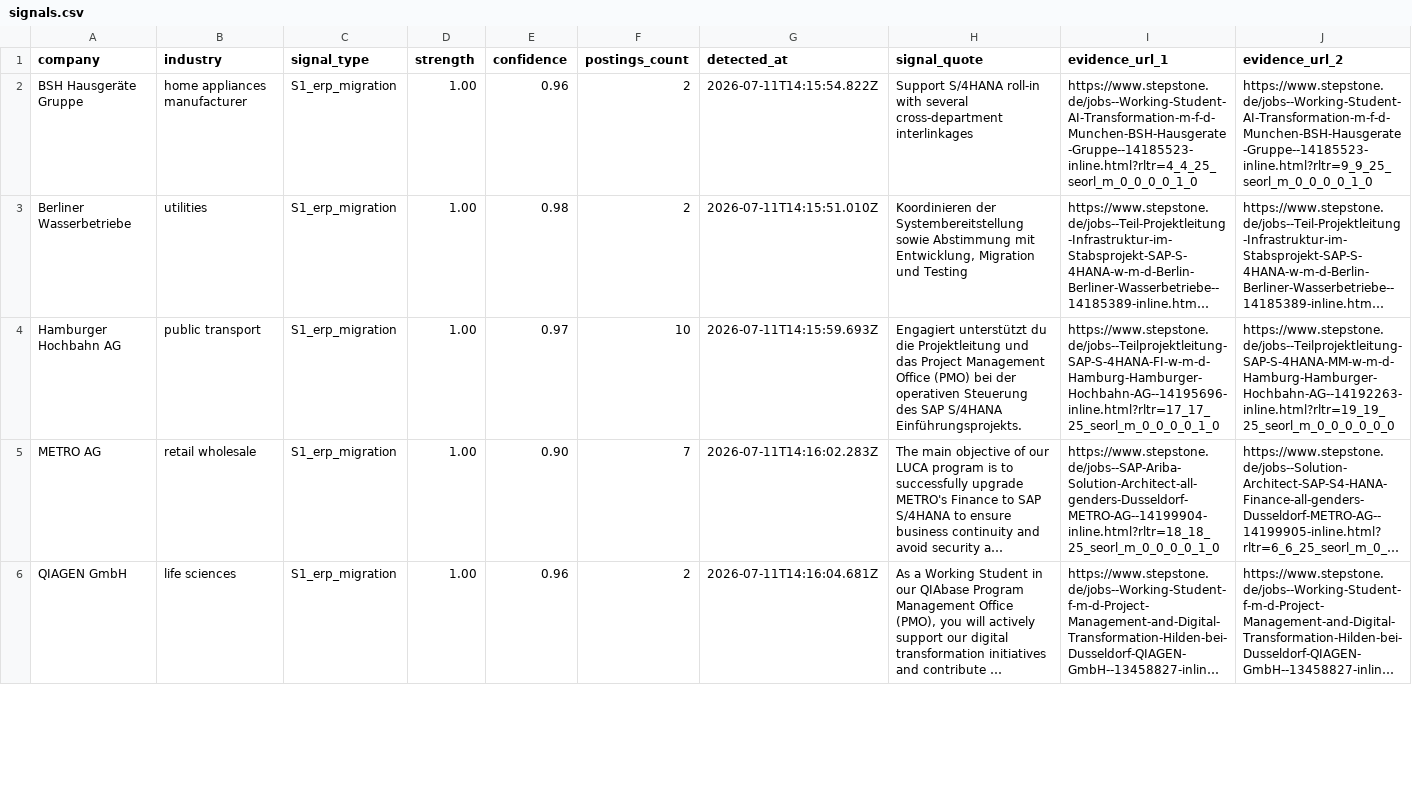
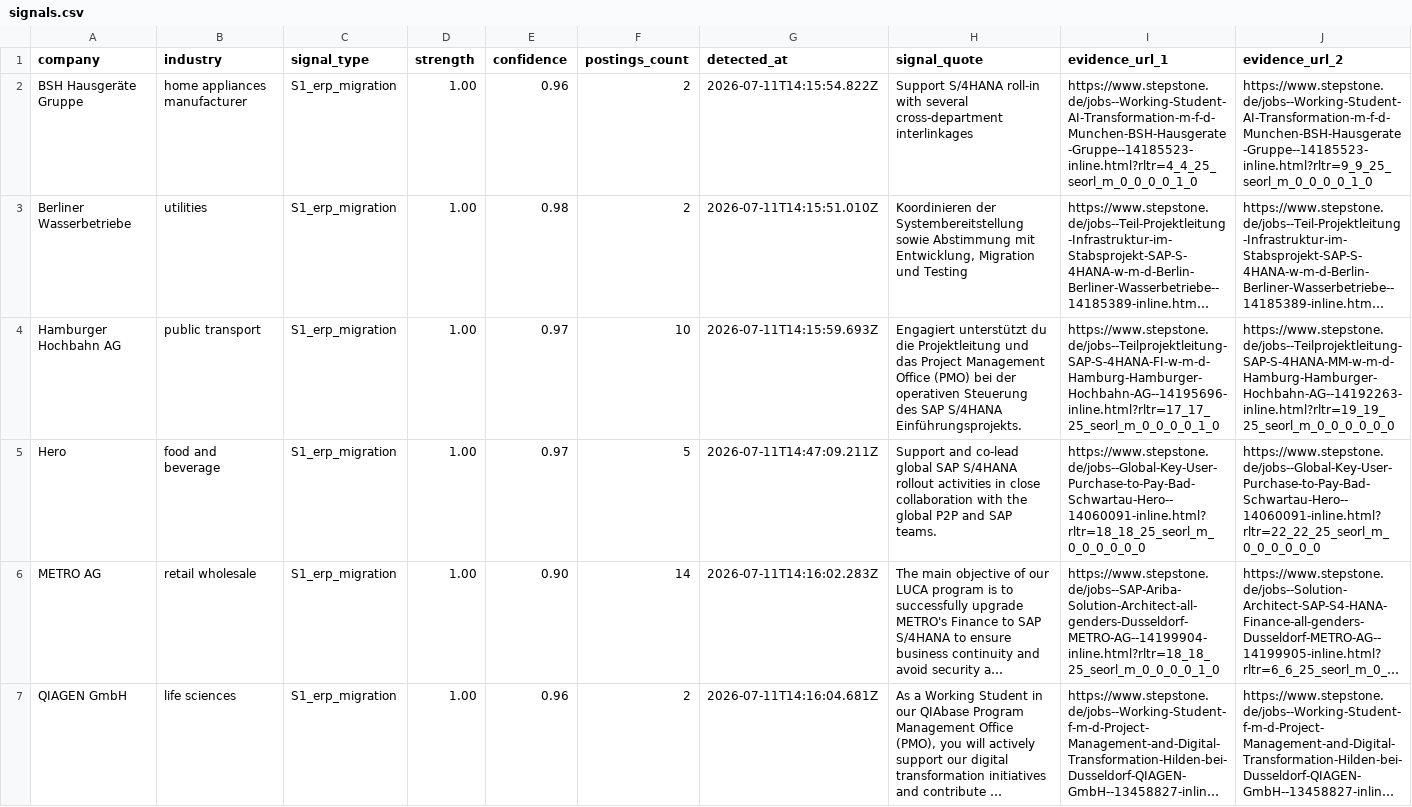
Before and after one commit to silas-automatework/archivox-signal-engine, a CSV file: docs/runs/2026-07-11/signals.csv, drawn as a sheet; only a part is shown; long unchanged cells end in …; addresses are those after the commit; rows hold the shown columns only; the diff covers the shown part only; the diff names each change by its address in the sheet, - before the commit and + after, or states it on an @@ line.

```diff
--- a/docs/runs/2026-07-11/signals.csv
+++ b/docs/runs/2026-07-11/signals.csv
+row 5: Hero | food and beverage | S1_erp_migration | 1.00 | 0.97 | 5 | 2026-07-11T14:47:09.211Z | Support and co‑lead global SAP S/4HANA rollout activities in close collaboration with the global P2P and SAP teams. | https://www.stepstone.de/jobs--Global-Key-User-Purchase-to-Pay-Bad-Schwartau-Hero--14060091-inline.html?rltr=18_18_25_seorl_m_0_0_0_0_0_0 | https://www.stepstone.de/jobs--Global-Key-User-Purchase-to-Pay-Bad-Schwartau-Hero--14060091-inline.html?rltr=22_22_25_seorl_m_0_0_0_0_0_0
-F6 (postings_count): 7
+F6 (postings_count): 14
```
Also changed, not shown: 2 added rows and 6 edited cells elsewhere in this file, 15 other files.
